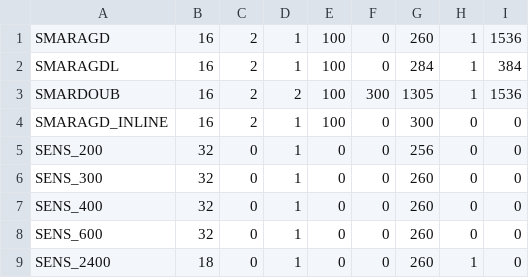
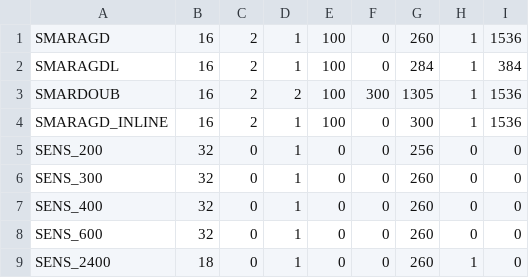
Before and after one commit to TichawaVision/Konfigurator, a CSV file: src/tivi/cis/sensBoards.csv, drawn as a sheet.

```diff
--- a/src/tivi/cis/sensBoards.csv
+++ b/src/tivi/cis/sensBoards.csv
@@ -3,3 +3,3 @@ SMARAGDL,16,2,1,100,0,284,1,384
 SMARDOUB,16,2,2,100,300,1305,1,1536
-SMARAGD_INLINE,16,2,1,100,0,300,0,0
+SMARAGD_INLINE,16,2,1,100,0,300,1,1536
 SENS_200,32,0,1,0,0,256,0,0
```
Also changed, not shown: src/tivi/cis/Prices.csv, src/tivi/cis/vdcis/Mechanics.csv, 7 other files.
